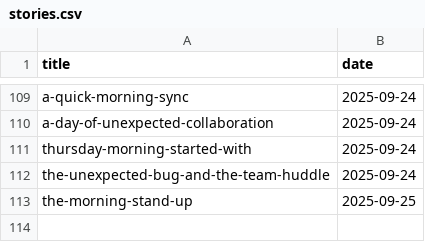
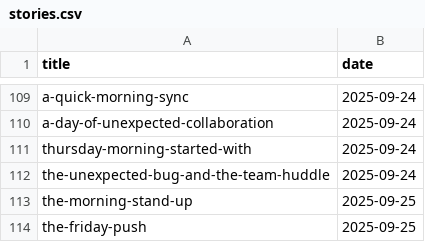
Before and after one commit to muhfaris/english-vocabulary, a CSV file: stories.csv, drawn as a sheet; only a part is shown, gaps mark what is left out.

```diff
--- a/stories.csv
+++ b/stories.csv
@@ -113 +113,2 @@ the-unexpected-bug-and-the-team-huddle,2025-09-24
 the-morning-stand-up,2025-09-25
+the-friday-push,2025-09-25
```
Also changed, not shown: vocabularies.csv, 2 other files.
